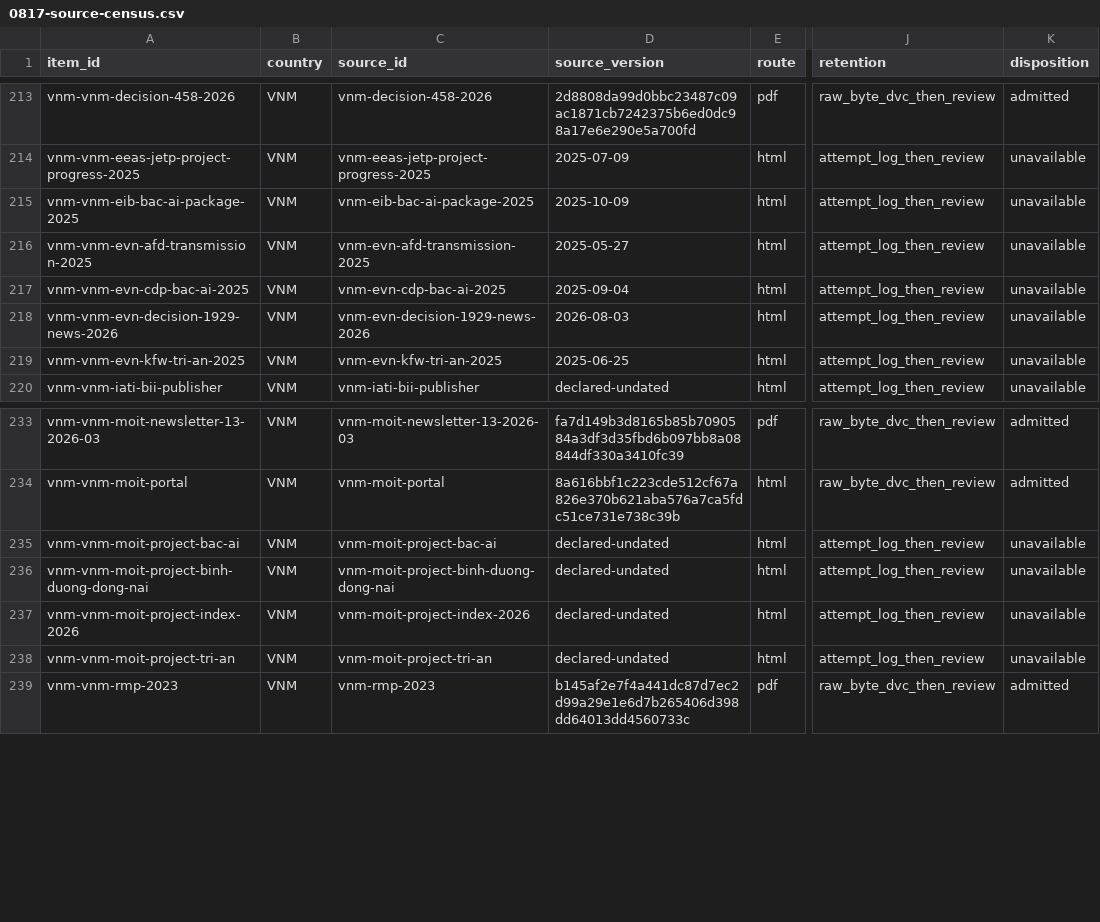
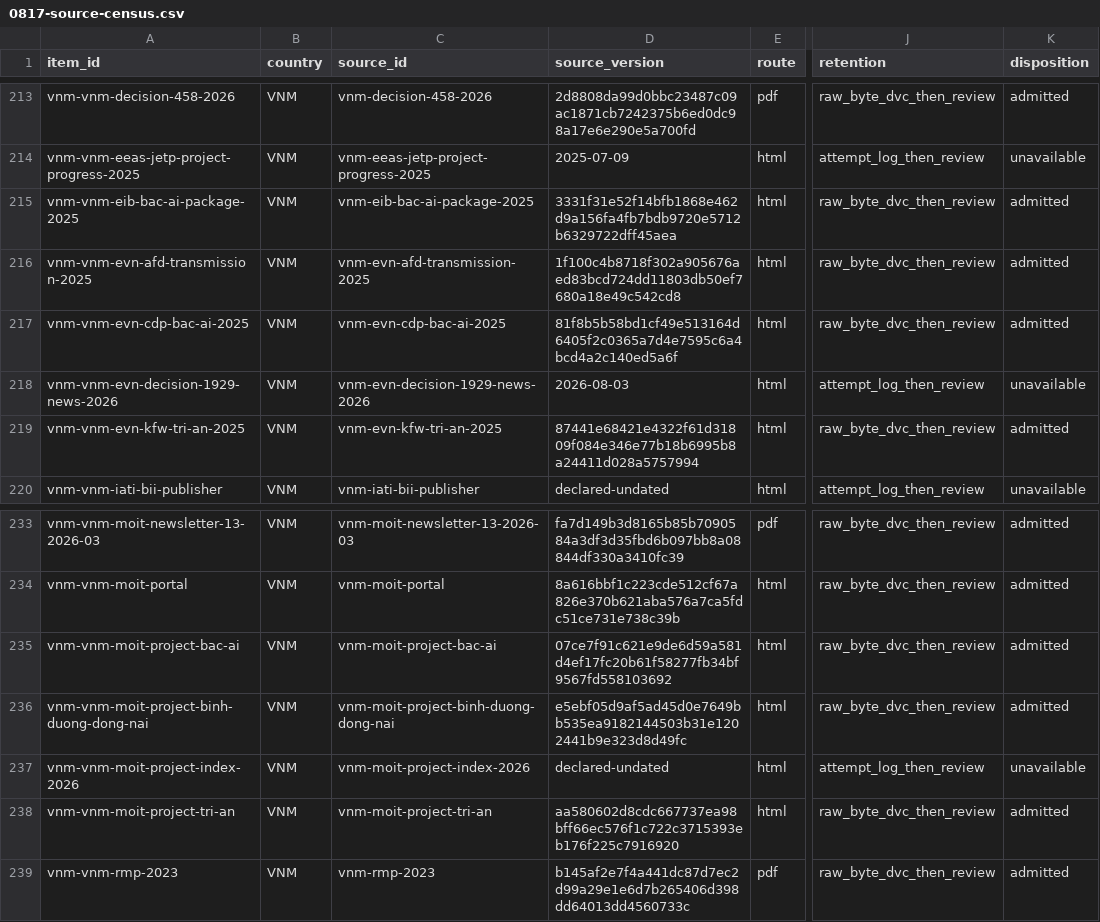
Before and after one commit to MinhHaDuong/climate-finance-het, a CSV file: docs/jetp-study/0817-source-census.csv, drawn as a sheet; only a part is shown, gaps mark what is left out; the diff names each change by its address in the sheet, - before the commit and + after, or states it on an @@ line.

```diff
--- a/docs/jetp-study/0817-source-census.csv
+++ b/docs/jetp-study/0817-source-census.csv
-D215 (source_version): 2025-10-09
+D215 (source_version): 3331f31e52f14bfb1868e462d9a156fa4fb7bdb9720e5712b6329722dff45aea
-J215:J217 (retention): attempt_log_then_review
+J215:J217 (retention): raw_byte_dvc_then_review
-K215:K217 (disposition): unavailable
+K215:K217 (disposition): admitted
-D216 (source_version): 2025-05-27
+D216 (source_version): 1f100c4b8718f302a905676aed83bcd724dd11803db50ef7680a18e49c542cd8
-D217 (source_version): 2025-09-04
+D217 (source_version): 81f8b5b58bd1cf49e513164d6405f2c0365a7d4e7595c6a4bcd4a2c140ed5a6f
-D219 (source_version): 2025-06-25
+D219 (source_version): 87441e68421e4322f61d31809f084e346e77b18b6995b8a24411d028a5757994
-J219 (retention): attempt_log_then_review
+J219 (retention): raw_byte_dvc_then_review
-K219 (disposition): unavailable
+K219 (disposition): admitted
-D235 (source_version): declared-undated
+D235 (source_version): 07ce7f91c621e9de6d59a581d4ef17fc20b61f58277fb34bf9567fd558103692
-J235:J236 (retention): attempt_log_then_review
+J235:J236 (retention): raw_byte_dvc_then_review
-K235:K236 (disposition): unavailable
+K235:K236 (disposition): admitted
-D236 (source_version): declared-undated
+D236 (source_version): e5ebf05d9af5ad45d0e7649bb535ea9182144503b31e1202441b9e323d8d49fc
-D238 (source_version): declared-undated
+D238 (source_version): aa580602d8cdc667737ea98bff66ec576f1c722c3715393eb176f225c7916920
-J238 (retention): attempt_log_then_review
+J238 (retention): raw_byte_dvc_then_review
-K238 (disposition): unavailable
+K238 (disposition): admitted
```
